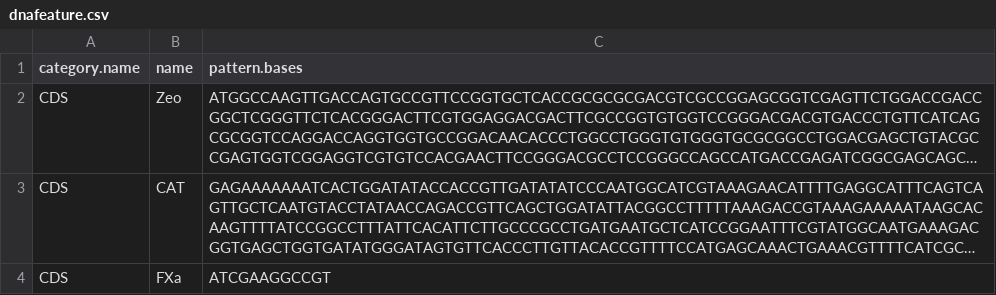
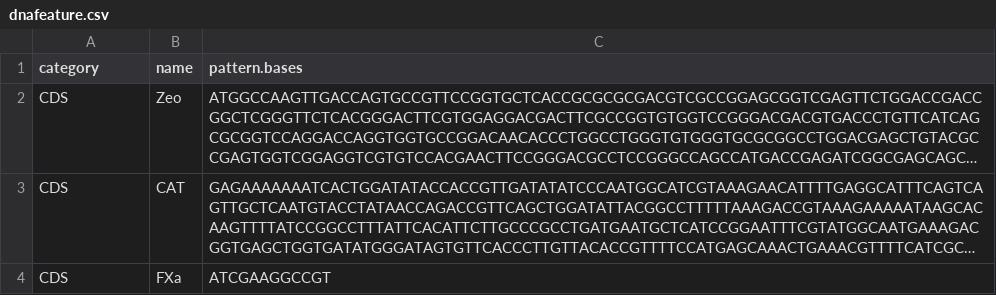
Before and after one commit to lxm1117/dgparse, a CSV file: data/delimited/dnafeature.csv, drawn as a sheet; only a part is shown; long unchanged cells end in …; the diff names each change by its address in the sheet, - before the commit and + after, or states it on an @@ line.

Commit message:
ghosts of dnafeaturecategory

```diff
--- a/data/delimited/dnafeature.csv
+++ b/data/delimited/dnafeature.csv
-A1: category.name
+A1: category
```
Also changed, not shown: 1 other file.
